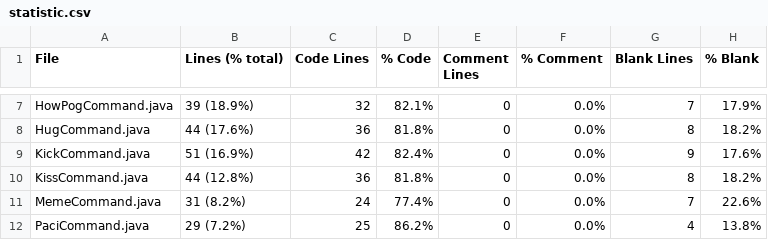
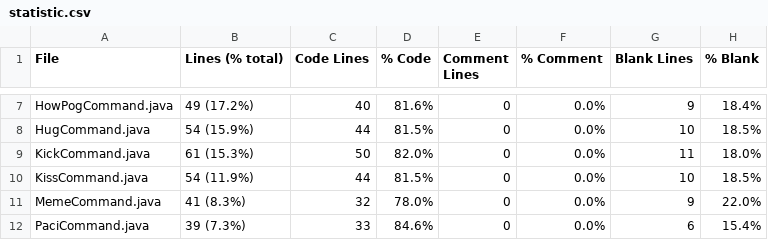
Before and after one commit to Smaltin/AvilonSubBot, a CSV file: statistic.csv, drawn as a sheet; only a part is shown, gaps mark what is left out; the diff covers the shown part only; the diff names each change by its address in the sheet, - before the commit and + after, or states it on an @@ line.

```diff
--- a/statistic.csv
+++ b/statistic.csv
-B7 (Lines (% total)): 39 (18.9%)
+B7 (Lines (% total)): 49 (17.2%)
-C7 (Code Lines): 32
+C7 (Code Lines): 40
-D7 (% Code): 82.1%
+D7 (% Code): 81.6%
-G7 (Blank Lines): 7
+G7 (Blank Lines): 9
-H7 (% Blank): 17.9%
+H7 (% Blank): 18.4%
-B8 (Lines (% total)): 44 (17.6%)
+B8 (Lines (% total)): 54 (15.9%)
-C8 (Code Lines): 36
+C8 (Code Lines): 44
-D8 (% Code): 81.8%
+D8 (% Code): 81.5%
-G8 (Blank Lines): 8
+G8 (Blank Lines): 10
-H8 (% Blank): 18.2%
+H8 (% Blank): 18.5%
-B9 (Lines (% total)): 51 (16.9%)
+B9 (Lines (% total)): 61 (15.3%)
-C9 (Code Lines): 42
+C9 (Code Lines): 50
-D9 (% Code): 82.4%
+D9 (% Code): 82.0%
-G9 (Blank Lines): 9
+G9 (Blank Lines): 11
-H9 (% Blank): 17.6%
+H9 (% Blank): 18.0%
-B10 (Lines (% total)): 44 (12.8%)
+B10 (Lines (% total)): 54 (11.9%)
-C10 (Code Lines): 36
+C10 (Code Lines): 44
-D10 (% Code): 81.8%
+D10 (% Code): 81.5%
-G10 (Blank Lines): 8
+G10 (Blank Lines): 10
-H10 (% Blank): 18.2%
+H10 (% Blank): 18.5%
-B11 (Lines (% total)): 31 (8.2%)
+B11 (Lines (% total)): 41 (8.3%)
-C11 (Code Lines): 24
+C11 (Code Lines): 32
-D11 (% Code): 77.4%
+D11 (% Code): 78.0%
-G11 (Blank Lines): 7
+G11 (Blank Lines): 9
-H11 (% Blank): 22.6%
+H11 (% Blank): 22.0%
-B12 (Lines (% total)): 29 (7.2%)
+B12 (Lines (% total)): 39 (7.3%)
-C12 (Code Lines): 25
+C12 (Code Lines): 33
-D12 (% Code): 86.2%
+D12 (% Code): 84.6%
-G12 (Blank Lines): 4
+G12 (Blank Lines): 6
-H12 (% Blank): 13.8%
+H12 (% Blank): 15.4%
```
Also changed, not shown: 56 edited cells elsewhere in this file, 33 other files.
